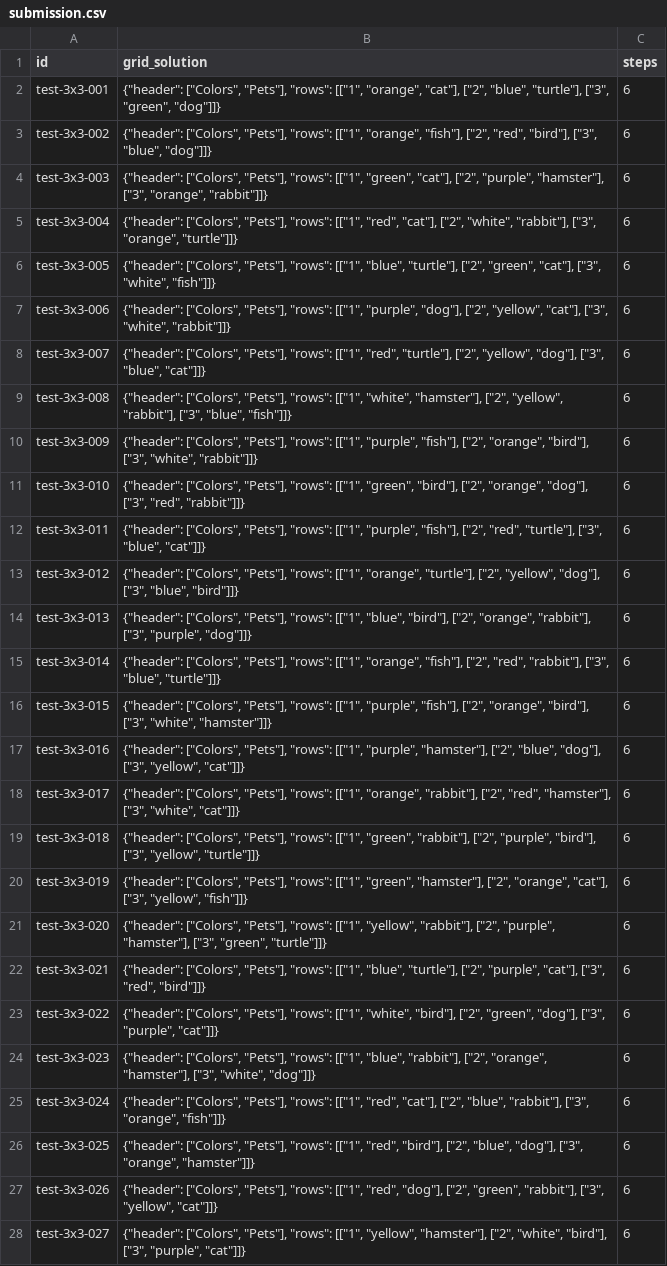
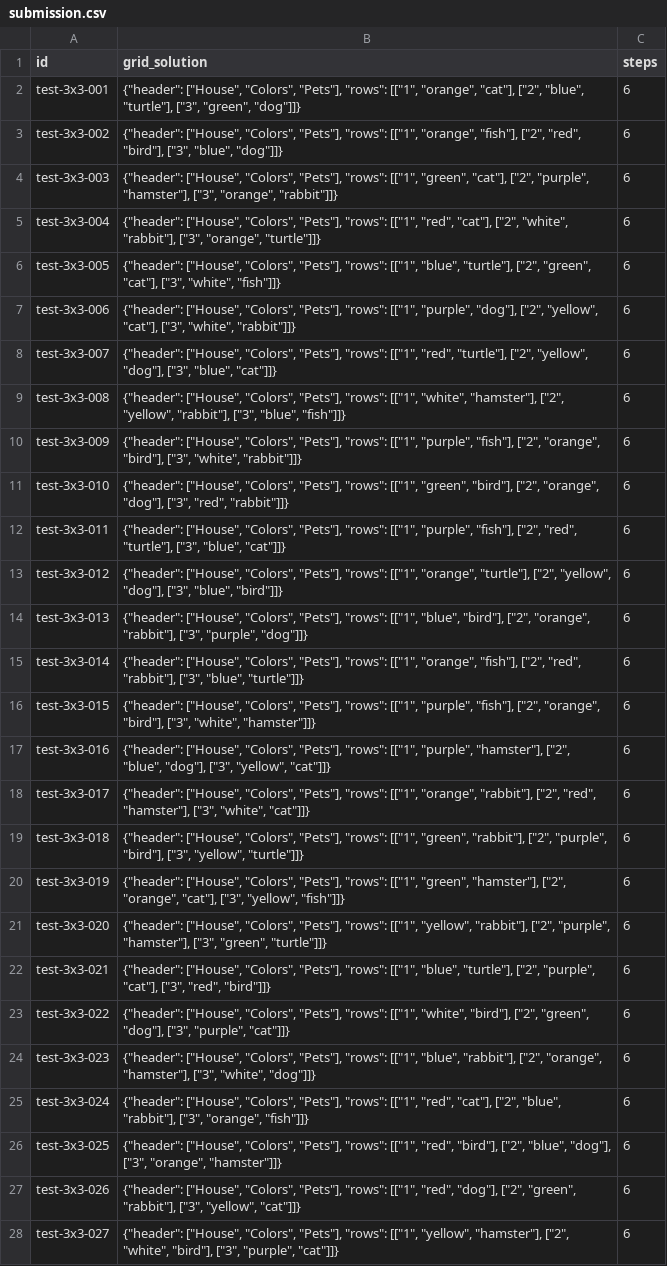
Before and after one commit to co1inco/IFM_Programieren3-AI_Connect, a CSV file: submission.csv, drawn as a sheet; only a part is shown; the diff covers the shown part only; the diff names each change by its address in the sheet, - before the commit and + after, or states it on an @@ line.

Commit message:
Added House to headers

```diff
--- a/submission.csv
+++ b/submission.csv
-B2 (grid_solution): {"header": ["Colors", "Pets"], "rows":…
+B2 (grid_solution): {"header": ["House", "Colors", "Pets"], "rows":…
-B3 (grid_solution): {"header": ["Colors", "Pets"], "rows":…
+B3 (grid_solution): {"header": ["House", "Colors", "Pets"], "rows":…
-B4 (grid_solution): {"header": ["Colors", "Pets"], "rows":…
+B4 (grid_solution): {"header": ["House", "Colors", "Pets"], "rows":…
-B5 (grid_solution): {"header": ["Colors", "Pets"], "rows":…
+B5 (grid_solution): {"header": ["House", "Colors", "Pets"], "rows":…
-B6 (grid_solution): {"header": ["Colors", "Pets"], "rows":…
+B6 (grid_solution): {"header": ["House", "Colors", "Pets"], "rows":…
-B7 (grid_solution): {"header": ["Colors", "Pets"], "rows":…
+B7 (grid_solution): {"header": ["House", "Colors", "Pets"], "rows":…
-B8 (grid_solution): {"header": ["Colors", "Pets"], "rows":…
+B8 (grid_solution): {"header": ["House", "Colors", "Pets"], "rows":…
-B9 (grid_solution): {"header": ["Colors", "Pets"], "rows":…
+B9 (grid_solution): {"header": ["House", "Colors", "Pets"], "rows":…
-B10 (grid_solution): {"header": ["Colors", "Pets"], "rows":…
+B10 (grid_solution): {"header": ["House", "Colors", "Pets"], "rows":…
-B11 (grid_solution): {"header": ["Colors", "Pets"], "rows":…
+B11 (grid_solution): {"header": ["House", "Colors", "Pets"], "rows":…
-B12 (grid_solution): {"header": ["Colors", "Pets"], "rows":…
+B12 (grid_solution): {"header": ["House", "Colors", "Pets"], "rows":…
-B13 (grid_solution): {"header": ["Colors", "Pets"], "rows":…
+B13 (grid_solution): {"header": ["House", "Colors", "Pets"], "rows":…
-B14 (grid_solution): {"header": ["Colors", "Pets"], "rows":…
+B14 (grid_solution): {"header": ["House", "Colors", "Pets"], "rows":…
-B15 (grid_solution): {"header": ["Colors", "Pets"], "rows":…
+B15 (grid_solution): {"header": ["House", "Colors", "Pets"], "rows":…
-B16 (grid_solution): {"header": ["Colors", "Pets"], "rows":…
+B16 (grid_solution): {"header": ["House", "Colors", "Pets"], "rows":…
-B17 (grid_solution): {"header": ["Colors", "Pets"], "rows":…
+B17 (grid_solution): {"header": ["House", "Colors", "Pets"], "rows":…
-B18 (grid_solution): {"header": ["Colors", "Pets"], "rows":…
+B18 (grid_solution): {"header": ["House", "Colors", "Pets"], "rows":…
-B19 (grid_solution): {"header": ["Colors", "Pets"], "rows":…
+B19 (grid_solution): {"header": ["House", "Colors", "Pets"], "rows":…
-B20 (grid_solution): {"header": ["Colors", "Pets"], "rows":…
+B20 (grid_solution): {"header": ["House", "Colors", "Pets"], "rows":…
-B21 (grid_solution): {"header": ["Colors", "Pets"], "rows":…
+B21 (grid_solution): {"header": ["House", "Colors", "Pets"], "rows":…
-B22 (grid_solution): {"header": ["Colors", "Pets"], "rows":…
+B22 (grid_solution): {"header": ["House", "Colors", "Pets"], "rows":…
-B23 (grid_solution): {"header": ["Colors", "Pets"], "rows":…
+B23 (grid_solution): {"header": ["House", "Colors", "Pets"], "rows":…
-B24 (grid_solution): {"header": ["Colors", "Pets"], "rows":…
+B24 (grid_solution): {"header": ["House", "Colors", "Pets"], "rows":…
-B25 (grid_solution): {"header": ["Colors", "Pets"], "rows":…
+B25 (grid_solution): {"header": ["House", "Colors", "Pets"], "rows":…
-B26 (grid_solution): {"header": ["Colors", "Pets"], "rows":…
+B26 (grid_solution): {"header": ["House", "Colors", "Pets"], "rows":…
-B27 (grid_solution): {"header": ["Colors", "Pets"], "rows":…
+B27 (grid_solution): {"header": ["House", "Colors", "Pets"], "rows":…
-B28 (grid_solution): {"header": ["Colors", "Pets"], "rows":…
+B28 (grid_solution): {"header": ["House", "Colors", "Pets"], "rows":…
```
Also changed, not shown: 73 edited cells elsewhere in this file, 3 other files.
